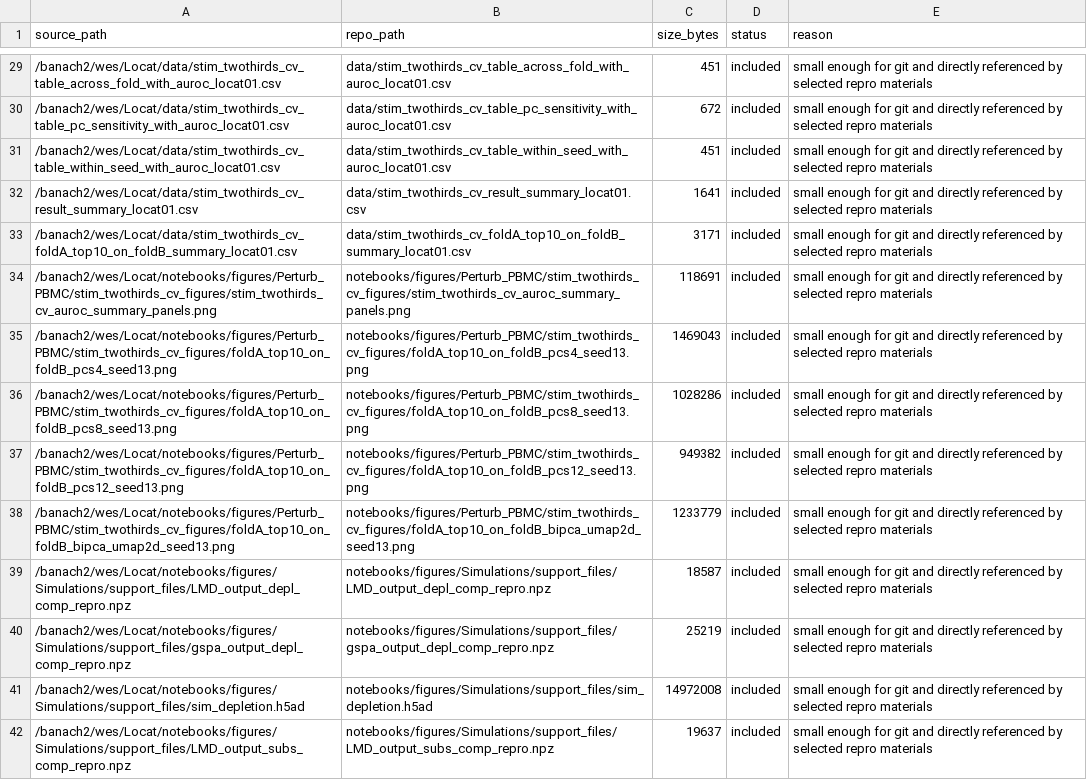
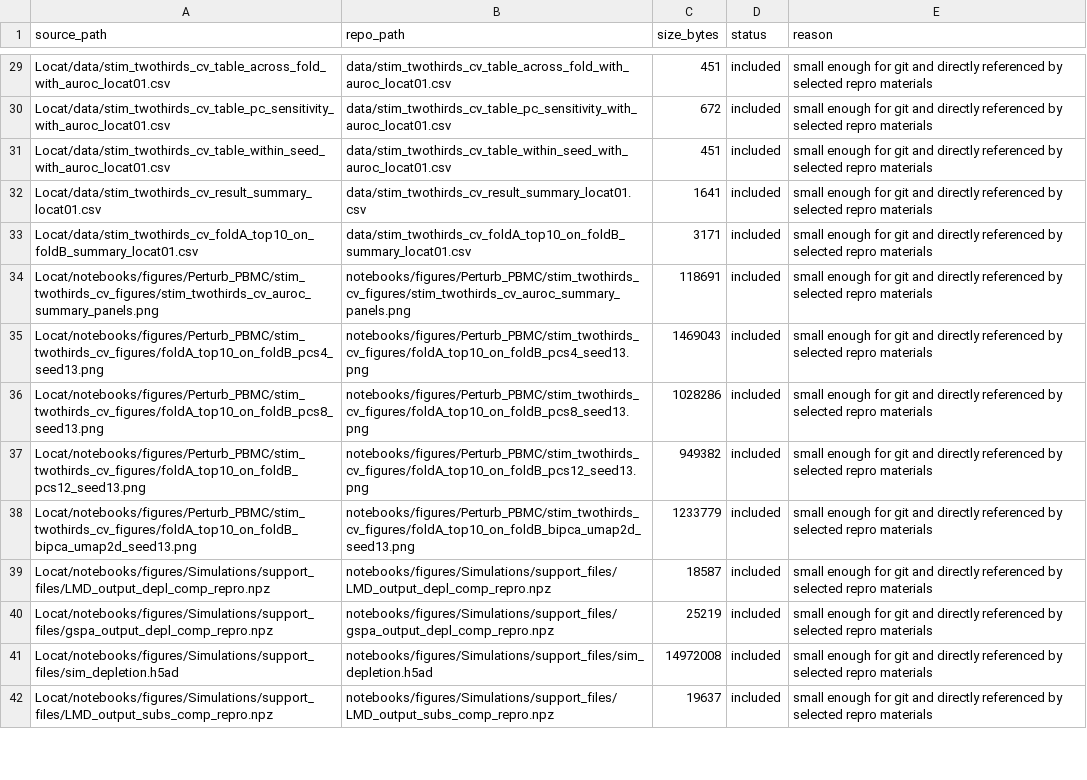
Before and after one commit to KlugerLab/Locat-paper, a CSV file: manifests/repro_bundle_manifest.csv, drawn as a sheet; only a part is shown, gaps mark what is left out; the diff covers the shown part only; the diff names each change by its address in the sheet, - before the commit and + after, or states it on an @@ line.

Commit message:
Remove personal absolute paths from notebooks and scripts

```diff
--- a/manifests/repro_bundle_manifest.csv
+++ b/manifests/repro_bundle_manifest.csv
-A29 (source_path): /banach2/wes/Locat/data/stim_twothirds_cv_table_across_fold_with_auroc_locat01.csv
+A29 (source_path): Locat/data/stim_twothirds_cv_table_across_fold_with_auroc_locat01.csv
-A30 (source_path): /banach2/wes/Locat/data/stim_twothirds_cv_table_pc_sensitivity_with_auroc_locat01.csv
+A30 (source_path): Locat/data/stim_twothirds_cv_table_pc_sensitivity_with_auroc_locat01.csv
-A31 (source_path): /banach2/wes/Locat/data/stim_twothirds_cv_table_within_seed_with_auroc_locat01.csv
+A31 (source_path): Locat/data/stim_twothirds_cv_table_within_seed_with_auroc_locat01.csv
-A32 (source_path): /banach2/wes/Locat/data/stim_twothirds_cv_result_summary_locat01.csv
+A32 (source_path): Locat/data/stim_twothirds_cv_result_summary_locat01.csv
-A33 (source_path): /banach2/wes/Locat/data/stim_twothirds_cv_foldA_top10_on_foldB_summary_locat01.csv
+A33 (source_path): Locat/data/stim_twothirds_cv_foldA_top10_on_foldB_summary_locat01.csv
-A34 (source_path): /banach2/wes/Locat/notebooks/figures/Perturb_PBMC/stim_twothirds_cv_figures/stim_twothirds_cv_auroc_summary_panels.png
+A34 (source_path): Locat/notebooks/figures/Perturb_PBMC/stim_twothirds_cv_figures/stim_twothirds_cv_auroc_summary_panels.png
-A35 (source_path): /banach2/wes/Locat/notebooks/figures/Perturb_PBMC/stim_twothirds_cv_figures/foldA_top10_on_foldB_pcs4_seed13.png
+A35 (source_path): Locat/notebooks/figures/Perturb_PBMC/stim_twothirds_cv_figures/foldA_top10_on_foldB_pcs4_seed13.png
-A36 (source_path): /banach2/wes/Locat/notebooks/figures/Perturb_PBMC/stim_twothirds_cv_figures/foldA_top10_on_foldB_pcs8_seed13.png
+A36 (source_path): Locat/notebooks/figures/Perturb_PBMC/stim_twothirds_cv_figures/foldA_top10_on_foldB_pcs8_seed13.png
-A37 (source_path): /banach2/wes/Locat/notebooks/figures/Perturb_PBMC/stim_twothirds_cv_figures/foldA_top10_on_foldB_pcs12_seed13.png
+A37 (source_path): Locat/notebooks/figures/Perturb_PBMC/stim_twothirds_cv_figures/foldA_top10_on_foldB_pcs12_seed13.png
-A38 (source_path): /banach2/wes/Locat/notebooks/figures/Perturb_PBMC/stim_twothirds_cv_figures/foldA_top10_on_foldB_bipca_umap2d_seed13.png
+A38 (source_path): Locat/notebooks/figures/Perturb_PBMC/stim_twothirds_cv_figures/foldA_top10_on_foldB_bipca_umap2d_seed13.png
-A39 (source_path): /banach2/wes/Locat/notebooks/figures/Simulations/support_files/LMD_output_depl_comp_repro.npz
+A39 (source_path): Locat/notebooks/figures/Simulations/support_files/LMD_output_depl_comp_repro.npz
-A40 (source_path): /banach2/wes/Locat/notebooks/figures/Simulations/support_files/gspa_output_depl_comp_repro.npz
+A40 (source_path): Locat/notebooks/figures/Simulations/support_files/gspa_output_depl_comp_repro.npz
-A41 (source_path): /banach2/wes/Locat/notebooks/figures/Simulations/support_files/sim_depletion.h5ad
+A41 (source_path): Locat/notebooks/figures/Simulations/support_files/sim_depletion.h5ad
-A42 (source_path): /banach2/wes/Locat/notebooks/figures/Simulations/support_files/LMD_output_subs_comp_repro.npz
+A42 (source_path): Locat/notebooks/figures/Simulations/support_files/LMD_output_subs_comp_repro.npz
```
Also changed, not shown: 69 edited cells elsewhere in this file, 20 other files.
